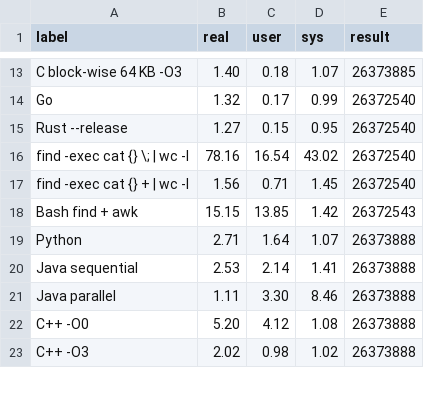
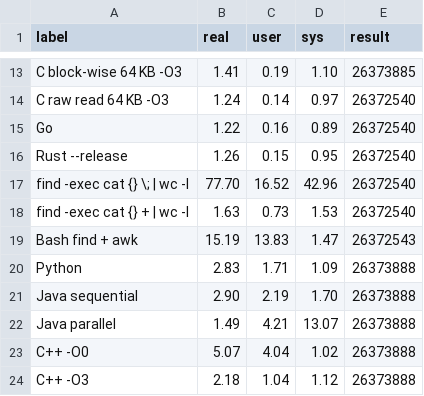
Before and after one commit to syssoft-os/CountLinesInAllFiles, a TSV file: benchmark/runtimes_linux-7.2.9_m3max.tsv, drawn as a sheet; only a part is shown, gaps mark what is left out; addresses are those after the commit; the diff covers the shown part only; the diff names each change by its address in the sheet, - before the commit and + after, or states it on an @@ line.

```diff
--- a/benchmark/runtimes_linux-7.2.9_m3max.tsv
+++ b/benchmark/runtimes_linux-7.2.9_m3max.tsv
-B13 (real): 1.40
+B13 (real): 1.41
-C13 (user): 0.18
+C13 (user): 0.19
-D13 (sys): 1.07
+D13 (sys): 1.10
+row 14: C raw read 64 KB -O3 | 1.24 | 0.14 | 0.97 | 26372540
-B15 (real): 1.32
+B15 (real): 1.22
-C15 (user): 0.17
+C15 (user): 0.16
-D15 (sys): 0.99
+D15 (sys): 0.89
-B16 (real): 1.27
+B16 (real): 1.26
-B17 (real): 78.16
+B17 (real): 77.70
-C17 (user): 16.54
+C17 (user): 16.52
-D17 (sys): 43.02
+D17 (sys): 42.96
-B18 (real): 1.56
+B18 (real): 1.63
-C18 (user): 0.71
+C18 (user): 0.73
-D18 (sys): 1.45
+D18 (sys): 1.53
-B19 (real): 15.15
+B19 (real): 15.19
-C19 (user): 13.85
+C19 (user): 13.83
-D19 (sys): 1.42
+D19 (sys): 1.47
-B20 (real): 2.71
+B20 (real): 2.83
-C20 (user): 1.64
+C20 (user): 1.71
-D20 (sys): 1.07
+D20 (sys): 1.09
-B21 (real): 2.53
+B21 (real): 2.90
-C21 (user): 2.14
+C21 (user): 2.19
-D21 (sys): 1.41
+D21 (sys): 1.70
-B22 (real): 1.11
+B22 (real): 1.49
-C22 (user): 3.30
+C22 (user): 4.21
-D22 (sys): 8.46
+D22 (sys): 13.07
-B23 (real): 5.20
+B23 (real): 5.07
-C23 (user): 4.12
+C23 (user): 4.04
-D23 (sys): 1.08
+D23 (sys): 1.02
-B24 (real): 2.02
+B24 (real): 2.18
-C24 (user): 0.98
+C24 (user): 1.04
-D24 (sys): 1.02
+D24 (sys): 1.12
```
Also changed, not shown: 2 added rows and 88 edited cells elsewhere in this file, 8 other files.
